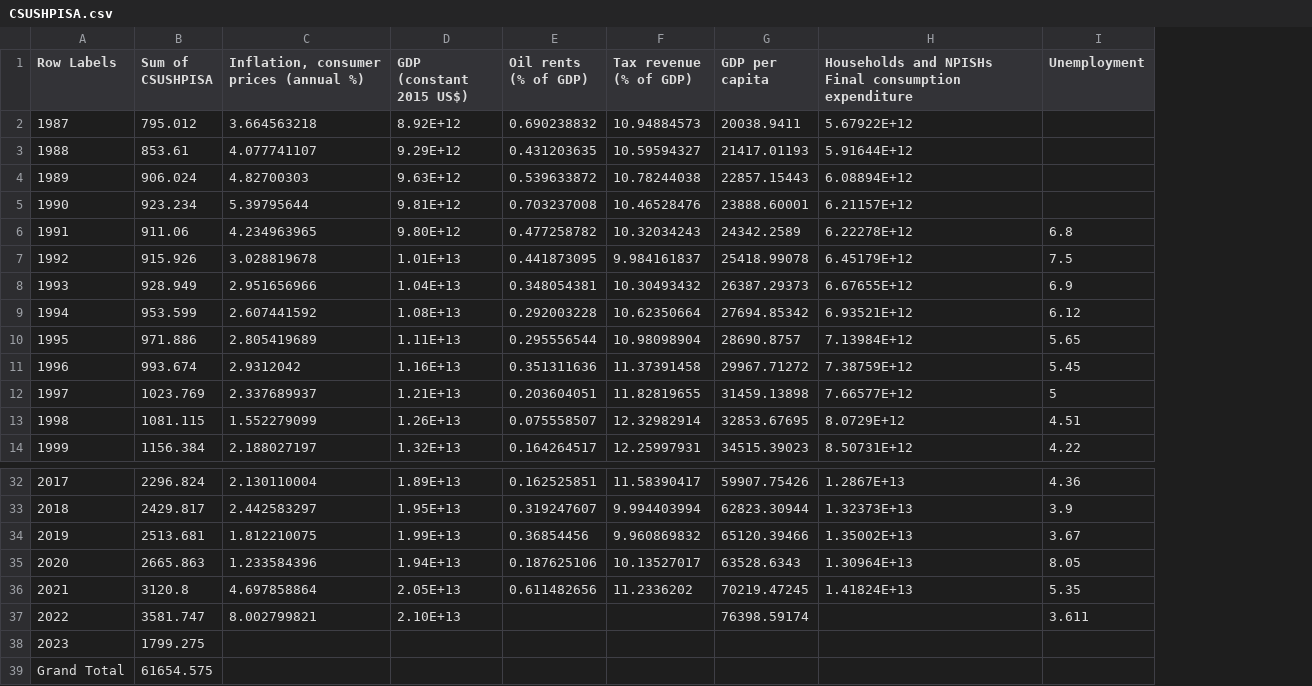
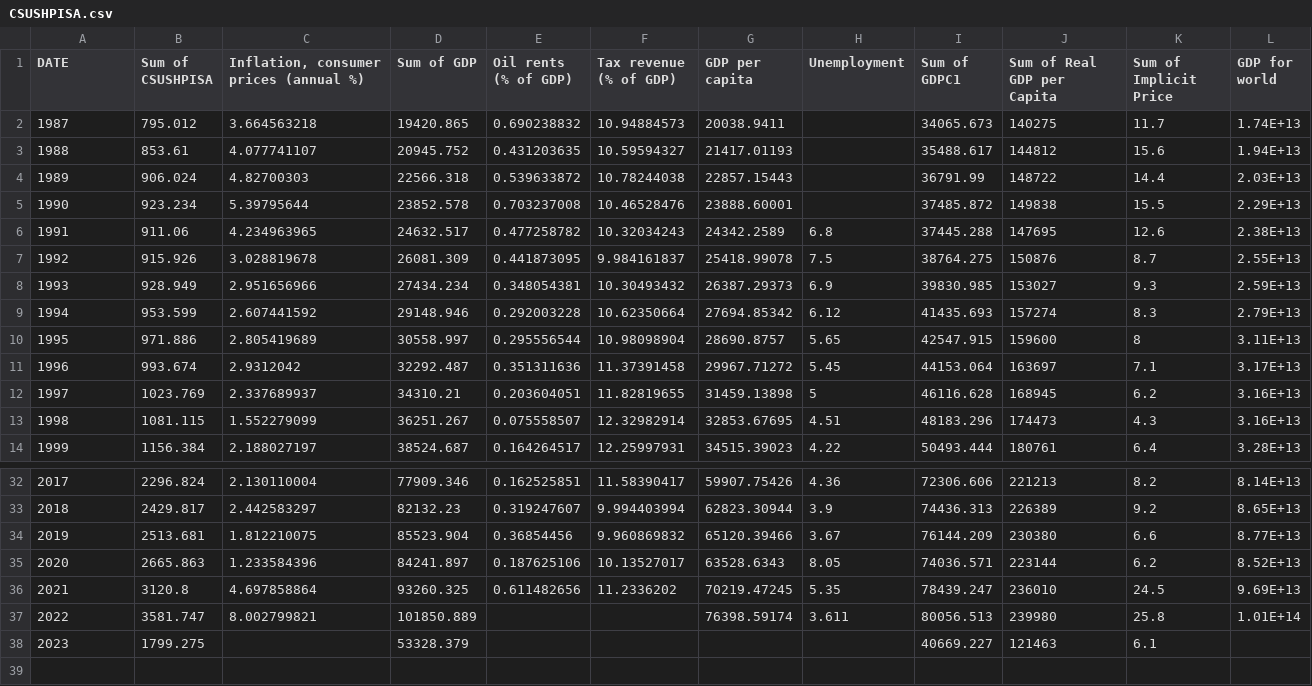
Before and after one commit to HEMA1188/HOMELLC, a CSV file: CSUSHPISA.csv, drawn as a sheet; only a part is shown, gaps mark what is left out; removed rows and columns are numbered as before the commit, all else as after; the diff names each change by its address in the sheet, - before the commit and + after, or states it on an @@ line.

Commit message:
Add files via upload

```diff
--- a/CSUSHPISA.csv
+++ b/CSUSHPISA.csv
-column D (GDP (constant 2015 US$)), rows 2-14: 8.92E+12 | 9.29E+12 | 9.63E+12 | 9.81E+12 | 9.80E+12 | 1.01E+13 | 1.04E+13 | 1.08E+13 | 1.11E+13 | 1.16E+13 | 1.21E+13 | 1.26E+13 | 1.32E+13; rows 32-37: 1.89E+13 | 1.95E+13 | 1.99E+13 | 1.94E+13 | 2.05E+13 | 2.10E+13
+column D (Sum of GDP), rows 2-14: 19420.865 | 20945.752 | 22566.318 | 23852.578 | 24632.517 | 26081.309 | 27434.234 | 29148.946 | 30558.997 | 32292.487 | 34310.21 | 36251.267 | 38524.687; rows 32-38: 77909.346 | 82132.23 | 85523.904 | 84241.897 | 93260.325 | 101850.889 | 53328.379
-column H, rows 1-14: Households and NPISHs Final consumption expenditure | 5.67922E+12 | 5.91644E+12 | 6.08894E+12 | 6.21157E+12 | 6.22278E+12 | 6.45179E+12 | 6.67655E+12 | 6.93521E+12 | 7.13984E+12 | 7.38759E+12 | 7.66577E+12 | 8.0729E+12 | 8.50731E+12; rows 32-36: 1.2867E+13 | 1.32373E+13 | 1.35002E+13 | 1.30964E+13 | 1.41824E+13
+column I (Sum of GDPC1), rows 2-14: 34065.673 | 35488.617 | 36791.99 | 37485.872 | 37445.288 | 38764.275 | 39830.985 | 41435.693 | 42547.915 | 44153.064 | 46116.628 | 48183.296 | 50493.444; rows 32-38: 72306.606 | 74436.313 | 76144.209 | 74036.571 | 78439.247 | 80056.513 | 40669.227
+column J (Sum of Real GDP per Capita), rows 2-14: 140275 | 144812 | 148722 | 149838 | 147695 | 150876 | 153027 | 157274 | 159600 | 163697 | 168945 | 174473 | 180761; rows 32-38: 221213 | 226389 | 230380 | 223144 | 236010 | 239980 | 121463
+column K (Sum of Implicit Price), rows 2-14: 11.7 | 15.6 | 14.4 | 15.5 | 12.6 | 8.7 | 9.3 | 8.3 | 8 | 7.1 | 6.2 | 4.3 | 6.4; rows 32-38: 8.2 | 9.2 | 6.6 | 6.2 | 24.5 | 25.8 | 6.1
+column L (GDP for world), rows 2-14: 1.74E+13 | 1.94E+13 | 2.03E+13 | 2.29E+13 | 2.38E+13 | 2.55E+13 | 2.59E+13 | 2.79E+13 | 3.11E+13 | 3.17E+13 | 3.16E+13 | 3.16E+13 | 3.28E+13; rows 32-37: 8.14E+13 | 8.65E+13 | 8.77E+13 | 8.52E+13 | 9.69E+13 | 1.01E+14
@@ column A (DATE) renumbered in row 1 @@
-row 39: Grand Total | 61654.575
```
